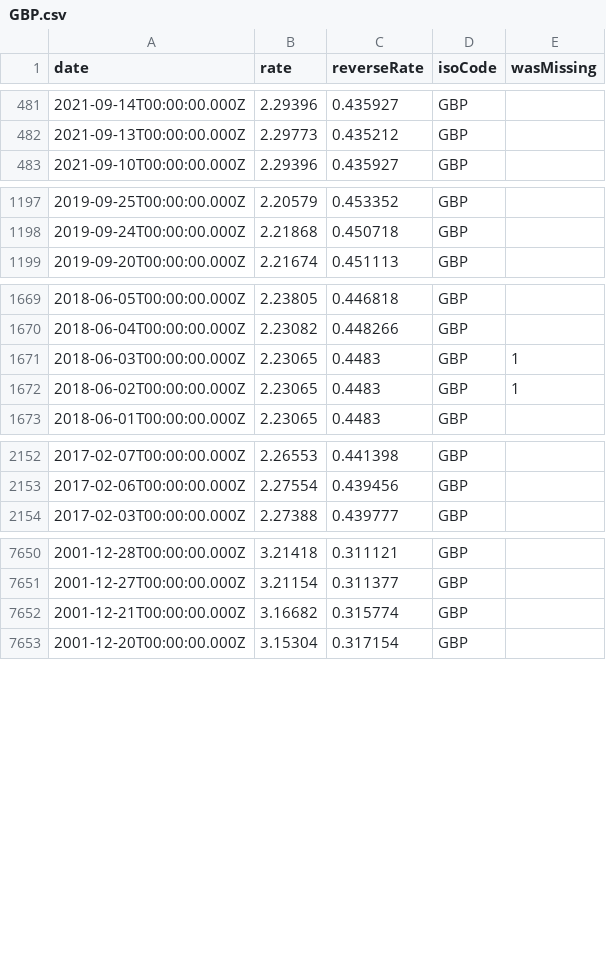
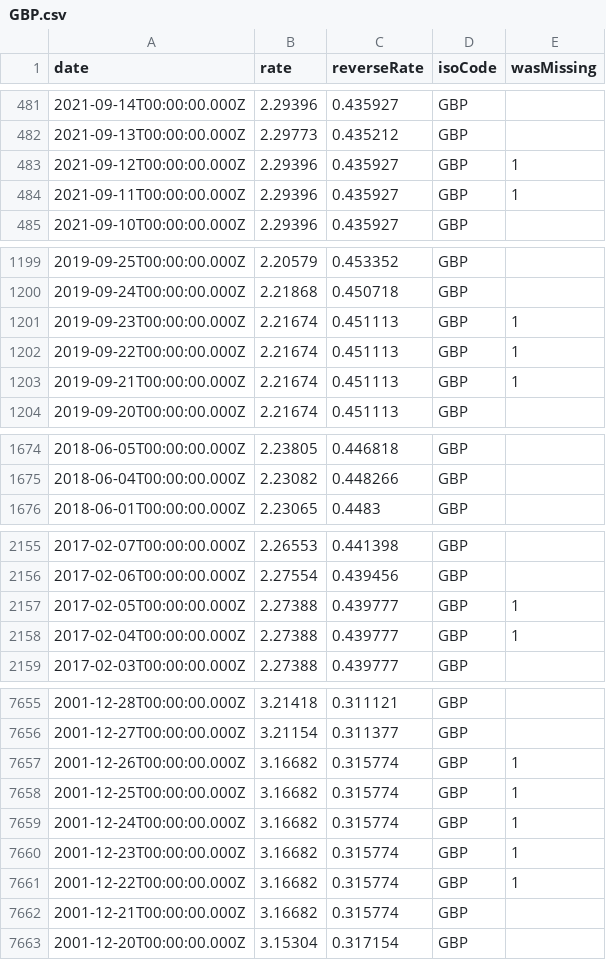
Before and after one commit to GeorgeSG/bnb-currency-exchange-rates, a CSV file: data/GBP.csv, drawn as a sheet; only a part is shown, gaps mark what is left out; the diff covers the shown part only.

```diff
--- a/data/GBP.csv
+++ b/data/GBP.csv
@@ -482,2 +482,4 @@
 "2021-09-13T00:00:00.000Z","2.29773","0.435212","GBP",
+"2021-09-12T00:00:00.000Z","2.29396","0.435927","GBP",1
+"2021-09-11T00:00:00.000Z","2.29396","0.435927","GBP",1
 "2021-09-10T00:00:00.000Z","2.29396","0.435927","GBP",
@@ -1198,2 +1200,5 @@
 "2019-09-24T00:00:00.000Z","2.21868","0.450718","GBP",
+"2019-09-23T00:00:00.000Z","2.21674","0.451113","GBP",1
+"2019-09-22T00:00:00.000Z","2.21674","0.451113","GBP",1
+"2019-09-21T00:00:00.000Z","2.21674","0.451113","GBP",1
 "2019-09-20T00:00:00.000Z","2.21674","0.451113","GBP",
@@ -1670,4 +1675,2 @@
 "2018-06-04T00:00:00.000Z","2.23082","0.448266","GBP",
-"2018-06-03T00:00:00.000Z","2.23065","0.4483","GBP",1
-"2018-06-02T00:00:00.000Z","2.23065","0.4483","GBP",1
 "2018-06-01T00:00:00.000Z","2.23065","0.4483","GBP",
@@ -2153,2 +2156,4 @@
 "2017-02-06T00:00:00.000Z","2.27554","0.439456","GBP",
+"2017-02-05T00:00:00.000Z","2.27388","0.439777","GBP",1
+"2017-02-04T00:00:00.000Z","2.27388","0.439777","GBP",1
 "2017-02-03T00:00:00.000Z","2.27388","0.439777","GBP",
@@ -7651,2 +7656,7 @@
 "2001-12-27T00:00:00.000Z","3.21154","0.311377","GBP",
+"2001-12-26T00:00:00.000Z","3.16682","0.315774","GBP",1
+"2001-12-25T00:00:00.000Z","3.16682","0.315774","GBP",1
+"2001-12-24T00:00:00.000Z","3.16682","0.315774","GBP",1
+"2001-12-23T00:00:00.000Z","3.16682","0.315774","GBP",1
+"2001-12-22T00:00:00.000Z","3.16682","0.315774","GBP",1
 "2001-12-21T00:00:00.000Z","3.16682","0.315774","GBP",
```
Also changed, not shown: 6 added rows and 8 removed rows elsewhere in this file, data/CHF.csv, data/HKD.csv, 40 other files.
